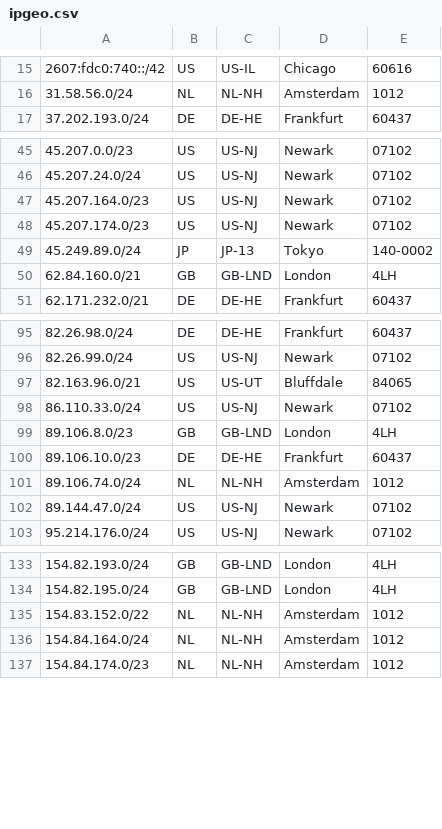
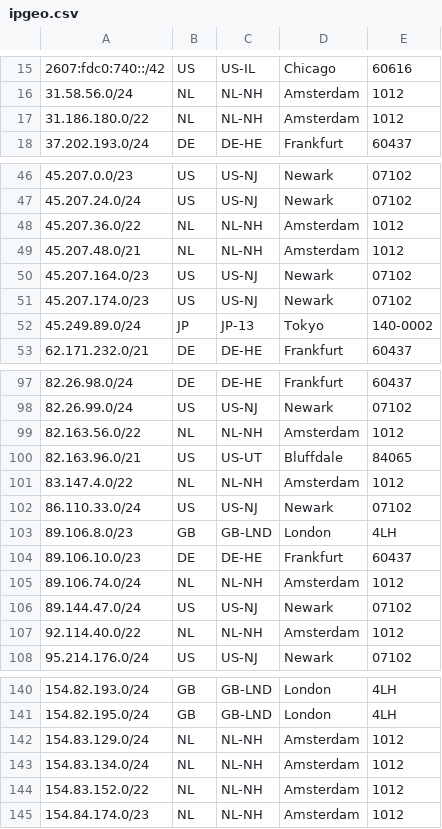
Before and after one commit to TeraSwitch/as20326.com, a CSV file: ipgeo.csv, drawn as a sheet; only a part is shown, gaps mark what is left out; removed rows and columns are numbered as before the commit, all else as after; the diff covers the shown part only; the diff names each change by its address in the sheet, - before the commit and + after, or states it on an @@ line.

Commit message:
Update ipgeo.csv

```diff
--- a/ipgeo.csv
+++ b/ipgeo.csv
+row 17: 31.186.180.0/22 | NL | NL-NH | Amsterdam | 1012
+row 48: 45.207.36.0/22 | NL | NL-NH | Amsterdam | 1012
+row 49: 45.207.48.0/21 | NL | NL-NH | Amsterdam | 1012
-row 50: 62.84.160.0/21 | GB | GB-LND | London | 4LH
+row 99: 82.163.56.0/22 | NL | NL-NH | Amsterdam | 1012
+row 101: 83.147.4.0/22 | NL | NL-NH | Amsterdam | 1012
+row 107: 92.114.40.0/22 | NL | NL-NH | Amsterdam | 1012
+row 142: 154.83.129.0/24 | NL | NL-NH | Amsterdam | 1012
+row 143: 154.83.134.0/24 | NL | NL-NH | Amsterdam | 1012
-row 136: 154.84.164.0/24 | NL | NL-NH | Amsterdam | 1012
```
Also changed, not shown: 4 added rows and 1 edited cell elsewhere in this file.
